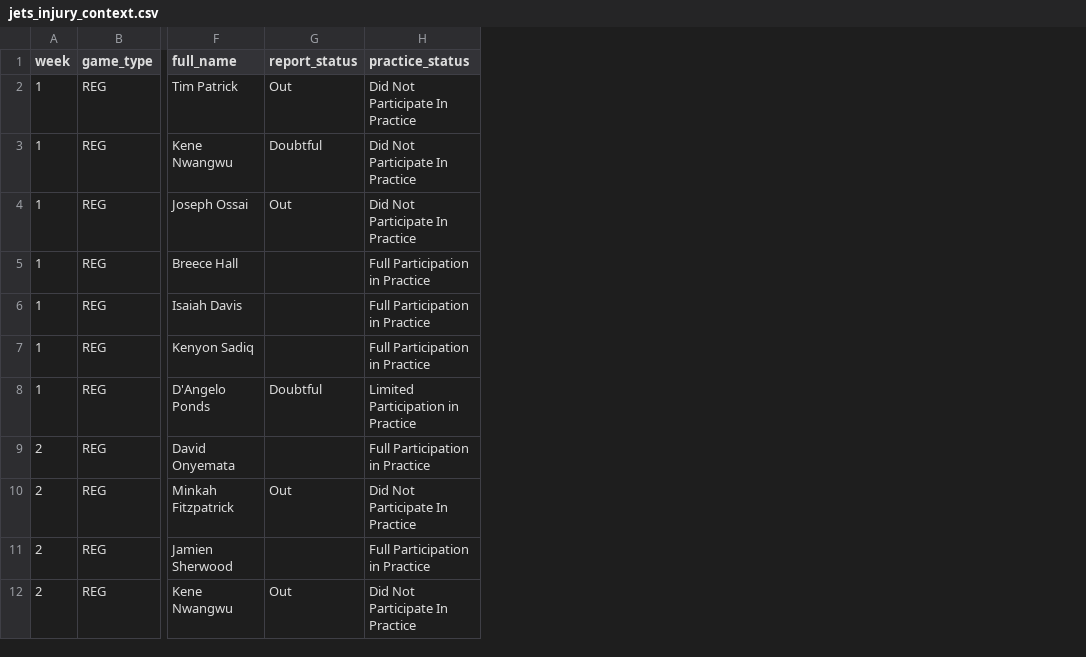
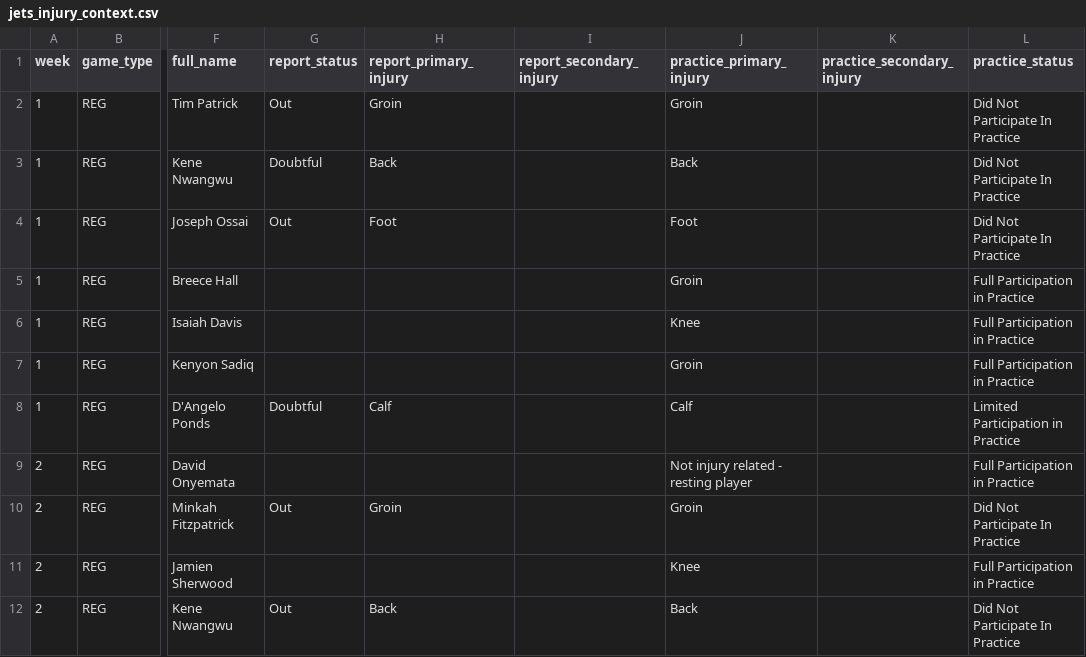
Before and after one commit to Fixedwing801/jets-performance-dashboard-2026, a CSV file: data/jets_injury_context.csv, drawn as a sheet; only a part is shown, gaps mark what is left out; the diff names each change by its address in the sheet, - before the commit and + after, or states it on an @@ line.

```diff
--- a/data/jets_injury_context.csv
+++ b/data/jets_injury_context.csv
+column H (report_primary_injury), rows 2-12: Groin | Back | Foot |  |  |  | Calf |  | Groin |  | Back
+column I (report_secondary_injury), empty
+column J (practice_primary_injury), rows 2-12: Groin | Back | Foot | Groin | Knee | Groin | Calf | Not injury related - resting player | Groin | Knee | Back
+column K (practice_secondary_injury), empty
```
Also changed, not shown: data/jets_player_weekly.csv, data/jets_roster_context.csv, 4 other files.
